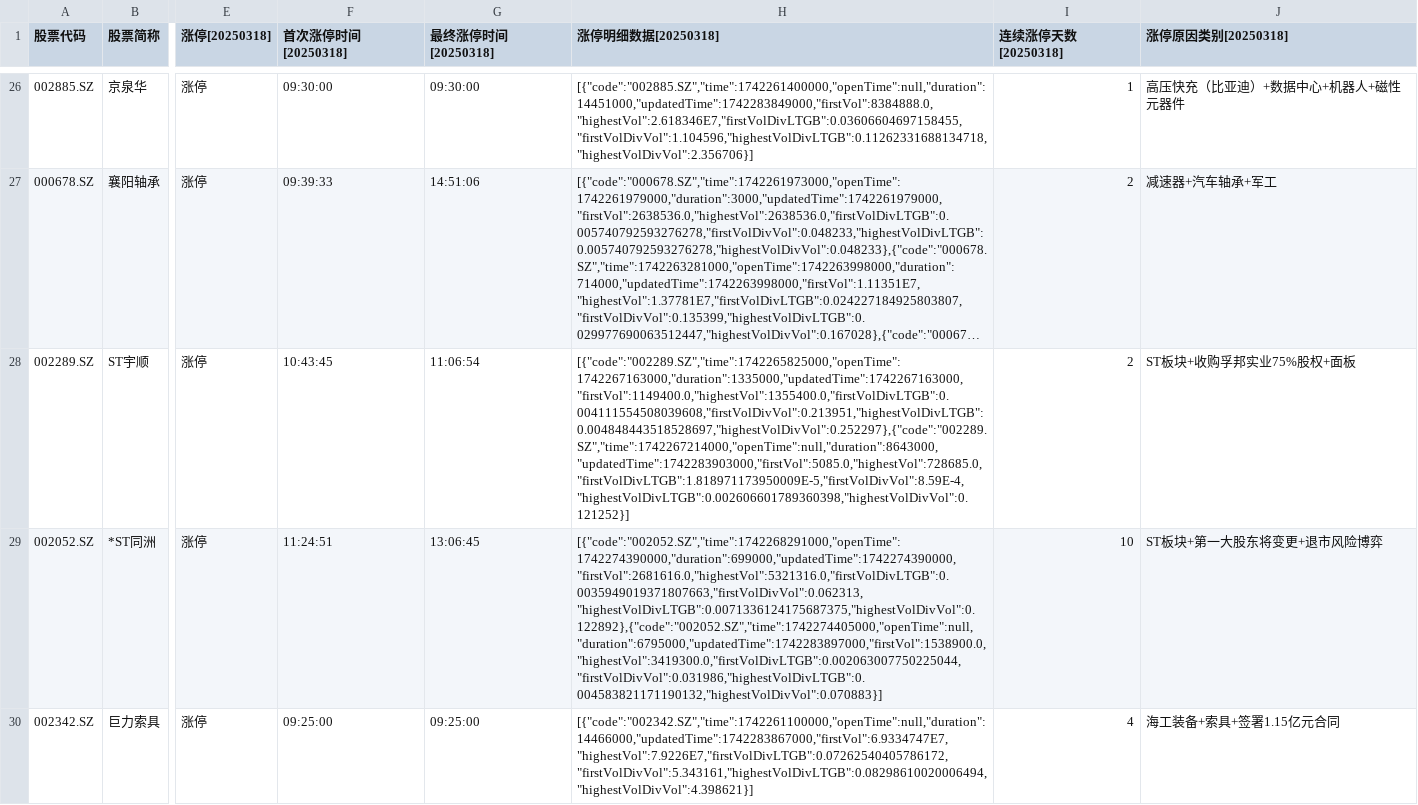
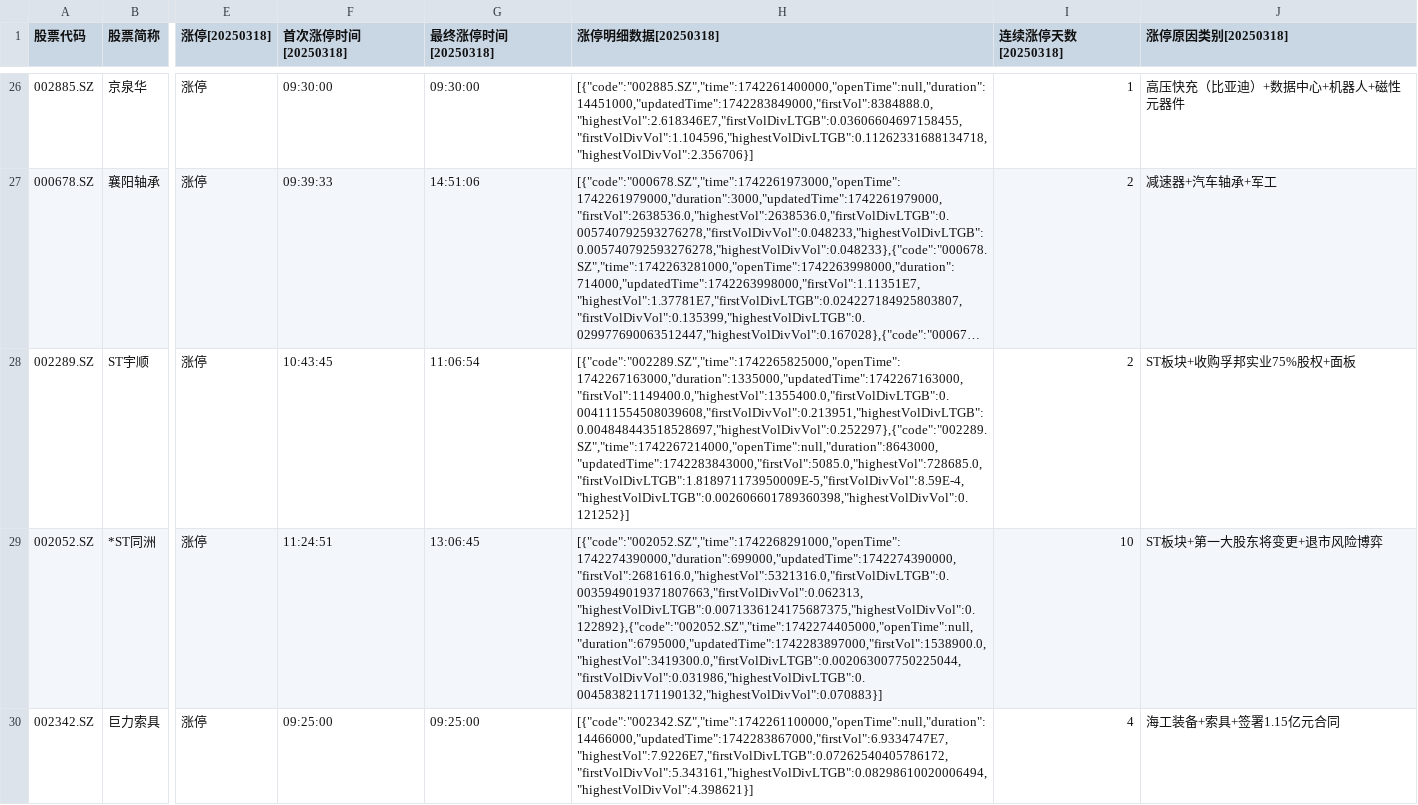
Before and after one commit to zhuanyede/wencai, a CSV file: 涨停.csv, drawn as a sheet; only a part is shown, gaps mark what is left out; long unchanged cells end in …; the diff covers the shown part only; the diff names each change by its address in the sheet, - before the commit and + after, or states it on an @@ line.

```diff
--- a/涨停.csv
+++ b/涨停.csv
-H28 (涨停明细数据[20250318]): [{"code":"002289.SZ","time":1742265825000,"openTime":1742267163000,"duration":1335000,"updatedTime":1742267163000,"firstVol":1149400.0,"highestVol":1355400.0,"firstVolDivLTGB":0.004111554508039608,"firstVolDivVol":0.213951,"highestVolDivLTGB":0.004848443518528697,"highestVolDivVol":0.252297},{"code":"002289.SZ","time":1742267214000,"openTime":null,"duration":8643000,"updatedTime":1742283903000,"firstVol":5085.0,"highestVol":728685.0,"firstVolDivLTGB":1.818971173950009E-5,"firstVolDivVol":8.59E-4,"highestVolDivLTGB":0.002606601789360398,"highestVolDivVol":0.121252}]
+H28 (涨停明细数据[20250318]): [{"code":"002289.SZ","time":1742265825000,"openTime":1742267163000,"duration":1335000,"updatedTime":1742267163000,"firstVol":1149400.0,"highestVol":1355400.0,"firstVolDivLTGB":0.004111554508039608,"firstVolDivVol":0.213951,"highestVolDivLTGB":0.004848443518528697,"highestVolDivVol":0.252297},{"code":"002289.SZ","time":1742267214000,"openTime":null,"duration":8643000,"updatedTime":1742283843000,"firstVol":5085.0,"highestVol":728685.0,"firstVolDivLTGB":1.818971173950009E-5,"firstVolDivVol":8.59E-4,"highestVolDivLTGB":0.002606601789360398,"highestVolDivVol":0.121252}]
```
Also changed, not shown: 1 edited cell elsewhere in this file, 人气排名.csv, 1 other file.
